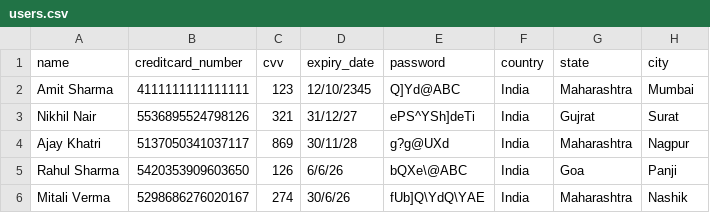
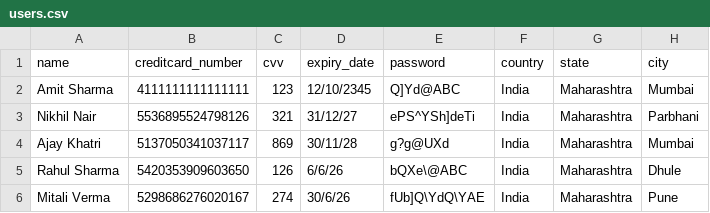
Before and after one commit to Shloka-Shinde/DSA_CreditCardFraud, a CSV file: users.csv, drawn as a sheet.

```diff
--- a/users.csv
+++ b/users.csv
@@ -2,5 +2,5 @@ name,creditcard_number,cvv,expiry_date,password,country,state,city
 Amit Sharma,4111111111111111,123,12/10/2345,Q]Yd@ABC,India,Maharashtra,Mumbai
-Nikhil Nair,5536895524798126,321,31/12/27,ePS^YSh]deTi,India,Gujrat,Surat
-Ajay Khatri,5137050341037117,869,30/11/28,g?g@UXd,India,Maharashtra,Nagpur
-Rahul Sharma,5420353909603650,126,6/6/26,bQXe\@ABC,India,Goa,Panji
-Mitali Verma,5298686276020167,274,30/6/26,fUb]Q\YdQ\YAE,India,Maharashtra,Nashik
+Nikhil Nair,5536895524798126,321,31/12/27,ePS^YSh]deTi,India,Maharashtra,Parbhani
+Ajay Khatri,5137050341037117,869,30/11/28,g?g@UXd,India,Maharashtra,Mumbai
+Rahul Sharma,5420353909603650,126,6/6/26,bQXe\@ABC,India,Maharashtra,Dhule
+Mitali Verma,5298686276020167,274,30/6/26,fUb]Q\YdQ\YAE,India,Maharashtra,Pune
```
Also changed, not shown: 4 other files.
